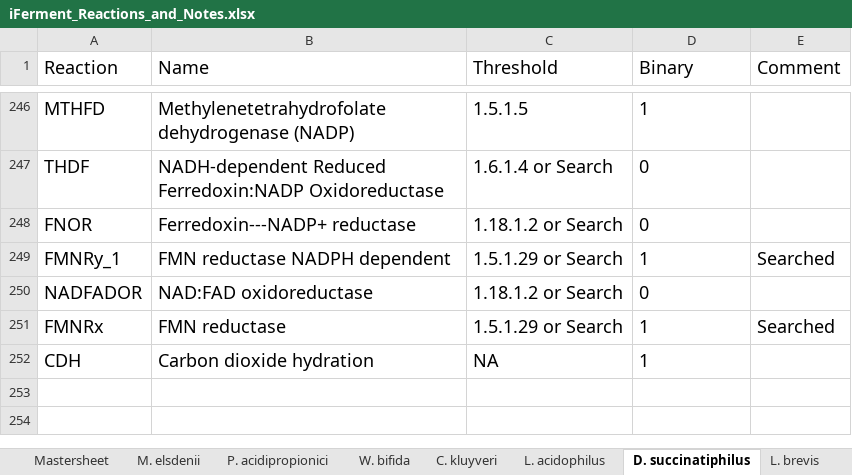
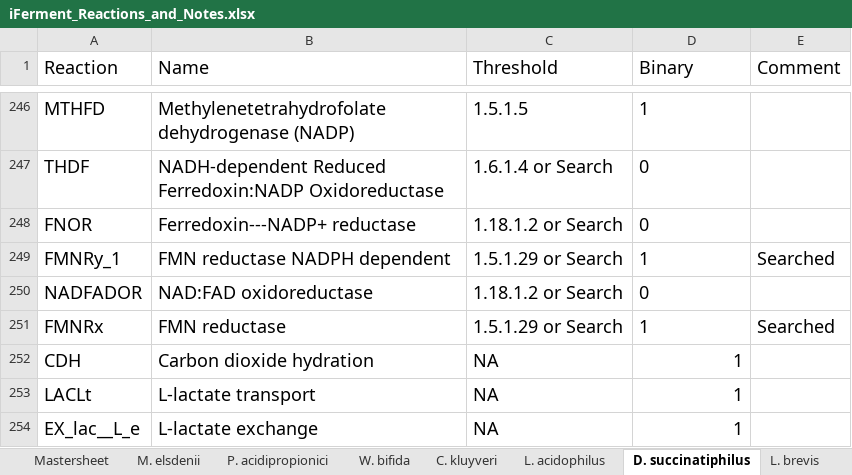
Before and after one commit to nogueraresearchgroup/iFerment, an Excel workbook: iFerment_Reactions_and_Notes.xlsx, sheet D. succinatiphilus, drawn as a sheet; only a part is shown, gaps mark what is left out; values as stored, in another font and other column widths than the file's, no borders; the diff names each change by its address in the sheet, - before the commit and + after, or states it on an @@ line.

```diff
--- a/iFerment_Reactions_and_Notes.xlsx (sheet D. succinatiphilus)
+++ b/iFerment_Reactions_and_Notes.xlsx (sheet D. succinatiphilus)
-D252 alignment: left
+D252 alignment: right
+row 253: LACLt | L-lactate transport | NA | 1
+row 254: EX_lac__L_e | L-lactate exchange | NA | 1
```
Also changed, not shown: sheet C. kluyveri, sheet L. acidophilus, sheet L. brevis, sheet M. elsdenii, sheet P. acidipropionici, sheet W. bifida, 1 more sheet.
